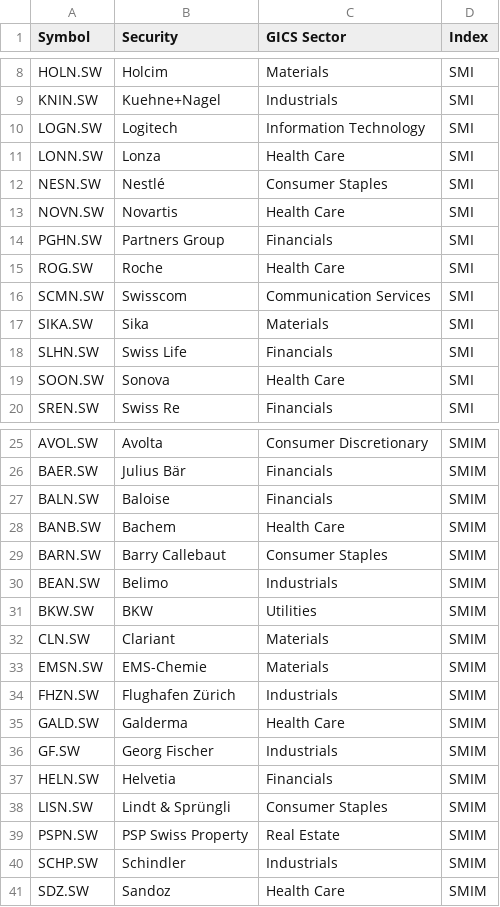
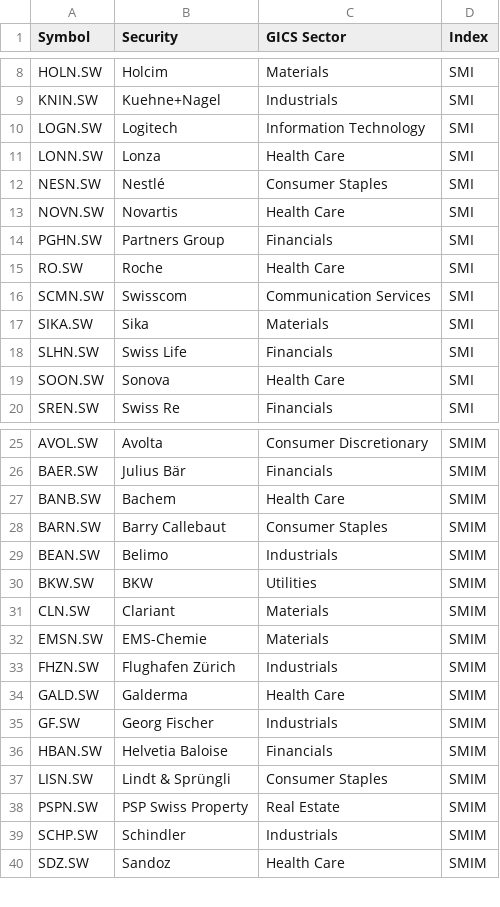
Before and after one commit to Manuel-Schmid/hackathon-financial-leadership, a CSV file: data/raw/smi_smim.csv, drawn as a sheet; only a part is shown, gaps mark what is left out.

```diff
--- a/data/raw/smi_smim.csv
+++ b/data/raw/smi_smim.csv
@@ -14,3 +14,3 @@ NOVN.SW,Novartis,Health Care,SMI
 PGHN.SW,Partners Group,Financials,SMI
-ROG.SW,Roche,Health Care,SMI
+RO.SW,Roche,Health Care,SMI
 SCMN.SW,Swisscom,Communication Services,SMI
@@ -26,3 +26,2 @@ AVOL.SW,Avolta,Consumer Discretionary,SMIM
 BAER.SW,Julius Bär,Financials,SMIM
-BALN.SW,Baloise,Financials,SMIM
 BANB.SW,Bachem,Health Care,SMIM
@@ -36,3 +35,3 @@ GALD.SW,Galderma,Health Care,SMIM
 GF.SW,Georg Fischer,Industrials,SMIM
-HELN.SW,Helvetia,Financials,SMIM
+HBAN.SW,Helvetia Baloise,Financials,SMIM
 LISN.SW,Lindt & Sprüngli,Consumer Staples,SMIM
```
Also changed, not shown: data/tickers.csv, 1 other file.
